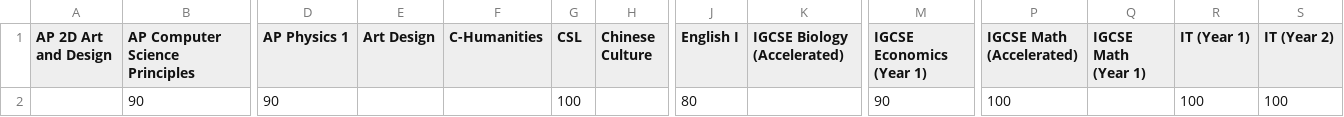
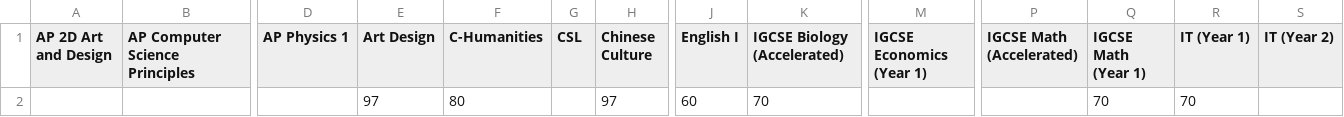
Before and after one commit to nybchen/TsinglanGradePrediction, a CSV file: student_g9.csv, drawn as a sheet; only a part is shown, gaps mark what is left out; removed rows and columns are numbered as before the commit, all else as after; rows hold the shown columns only; the diff names each change by its address in the sheet, - before the commit and + after, or states it on an @@ line.

```diff
--- a/student_g9.csv
+++ b/student_g9.csv
-row 2:  | 90 | 90 |  |  | 100 |  | 80 |  | 90 | 100 |  | 100 | 100
+row 2:  |  |  | 97 | 80 |  | 97 | 60 | 70 |  |  | 70 | 70
```
Also changed, not shown: X_G9.csv, 7 other files.
